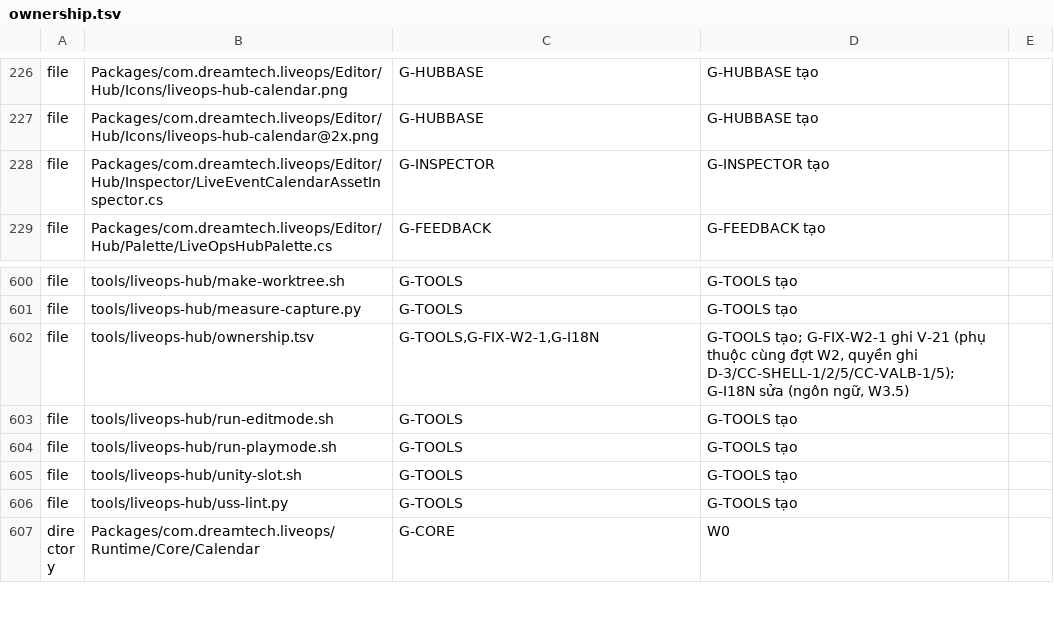
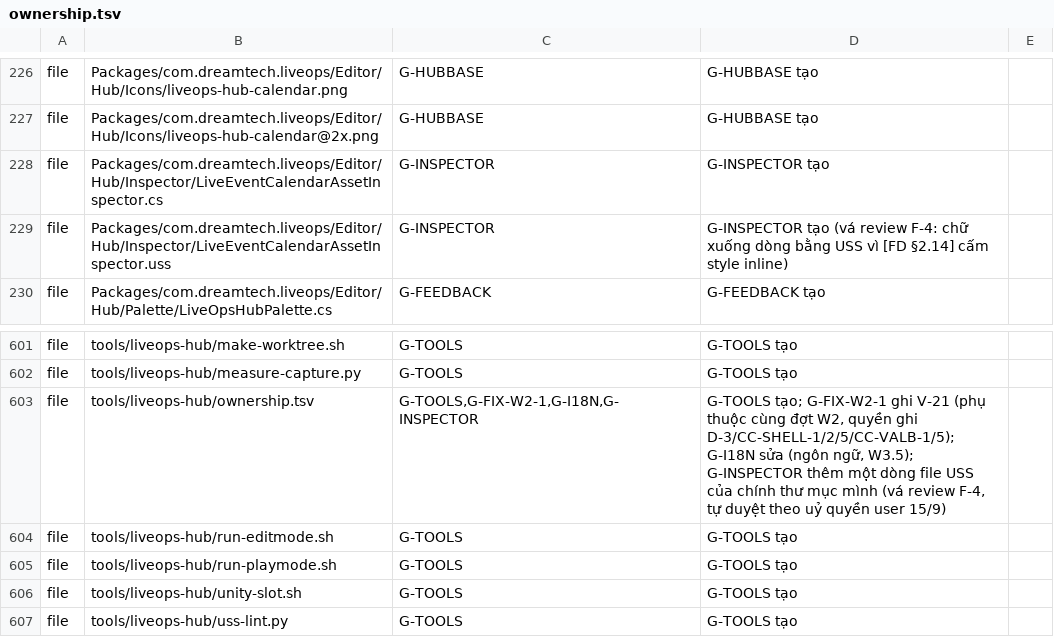
Before and after one commit to TeamAcMong/unity-liveops, a TSV file: tools/liveops-hub/ownership.tsv, drawn as a sheet; only a part is shown, gaps mark what is left out; the shorter side is filled out with more unchanged rows.

```diff
--- a/tools/liveops-hub/ownership.tsv
+++ b/tools/liveops-hub/ownership.tsv
@@ -228,2 +228,3 @@ file	Packages/com.dreamtech.liveops/Editor/Hub/Icons/liveops-hub-calendar@2x.png
 file	Packages/com.dreamtech.liveops/Editor/Hub/Inspector/LiveEventCalendarAssetInspector.cs	G-INSPECTOR	G-INSPECTOR tạo
+file	Packages/com.dreamtech.liveops/Editor/Hub/Inspector/LiveEventCalendarAssetInspector.uss	G-INSPECTOR	G-INSPECTOR tạo (vá review F-4: chữ xuống dòng bằng USS vì [FD §2.14] cấm style inline)
 file	Packages/com.dreamtech.liveops/Editor/Hub/Palette/LiveOpsHubPalette.cs	G-FEEDBACK	G-FEEDBACK tạo
@@ -601,3 +602,3 @@ file	tools/liveops-hub/make-worktree.sh	G-TOOLS	G-TOOLS tạo
 file	tools/liveops-hub/measure-capture.py	G-TOOLS	G-TOOLS tạo
-file	tools/liveops-hub/ownership.tsv	G-TOOLS,G-FIX-W2-1,G-I18N	G-TOOLS tạo; G-FIX-W2-1 ghi V-21 (phụ thuộc cùng đợt W2, quyền ghi D-3/CC-SHELL-1/2/5/CC-VALB-1/5); G-I18N sửa (ngôn ngữ, W3.5)
+file	tools/liveops-hub/ownership.tsv	G-TOOLS,G-FIX-W2-1,G-I18N,G-INSPECTOR	G-TOOLS tạo; G-FIX-W2-1 ghi V-21 (phụ thuộc cùng đợt W2, quyền ghi D-3/CC-SHELL-1/2/5/CC-VALB-1/5); G-I18N sửa (ngôn ngữ, W3.5); G-INSPECTOR thêm một dòng file USS của chính thư mục mình (vá review F-4, tự duyệt theo uỷ quyền user 15/9)
 file	tools/liveops-hub/run-editmode.sh	G-TOOLS	G-TOOLS tạo
```
Also changed, not shown: 8 other files.
